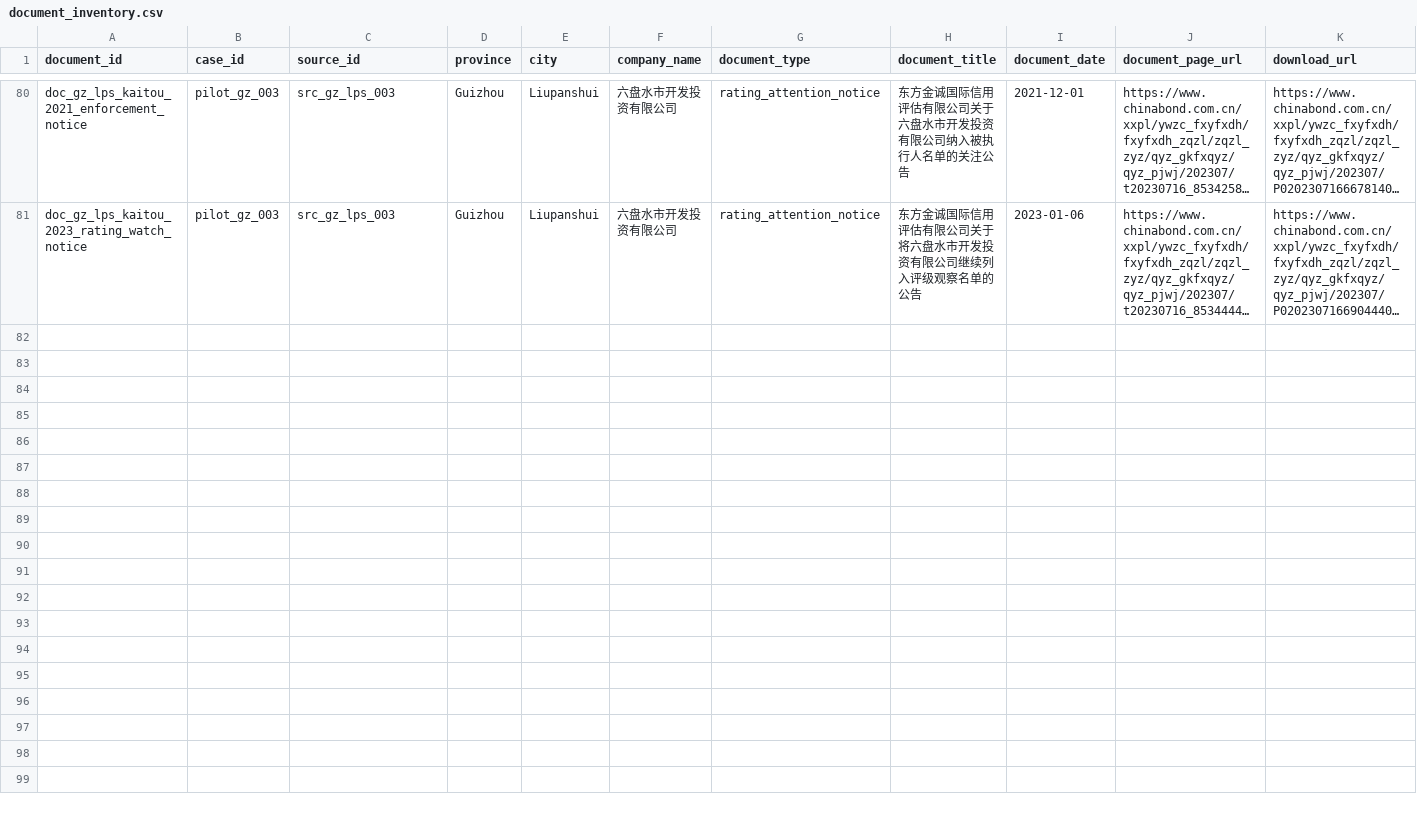
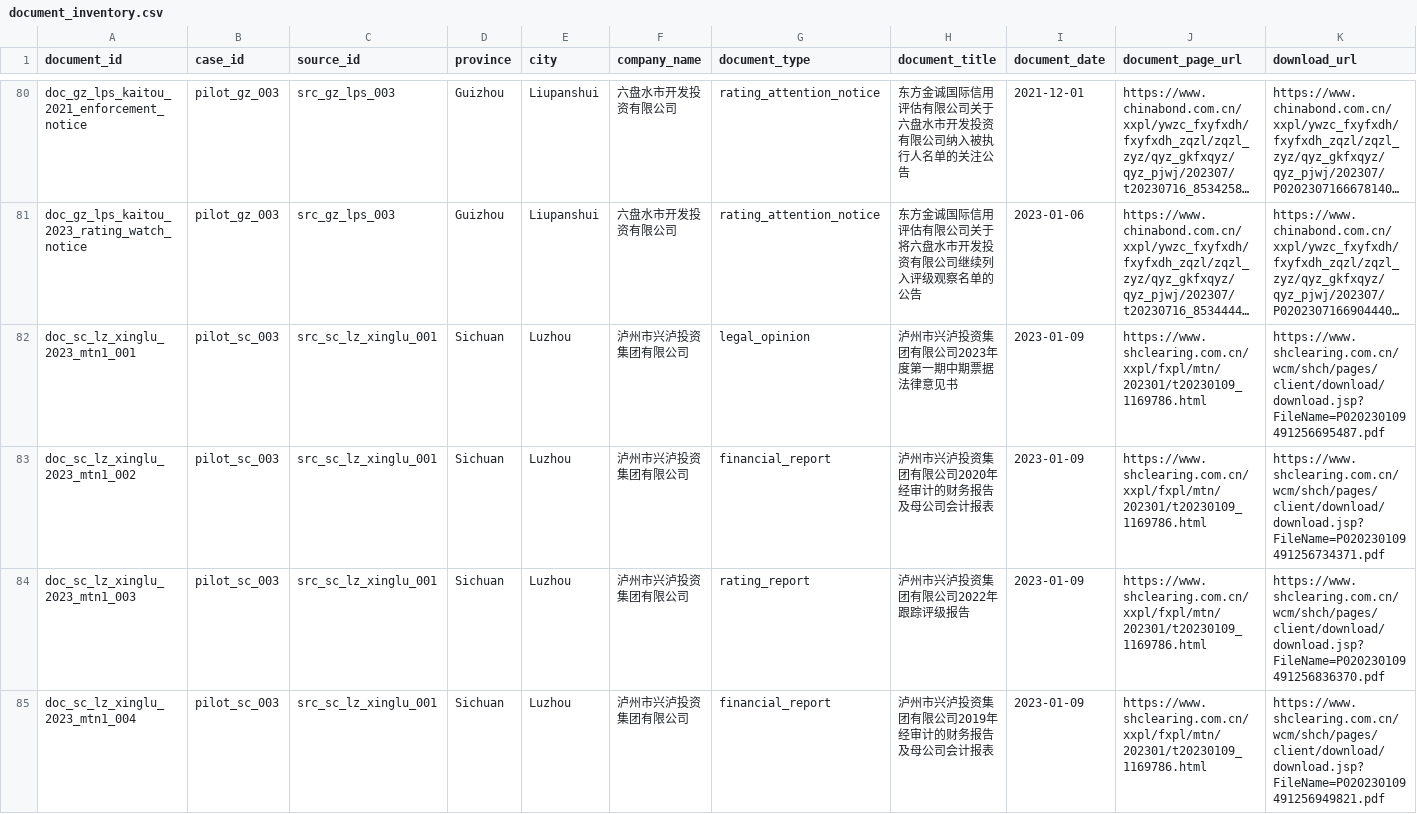
Before and after one commit to Shunyu1001/LGFV, a CSV file: data/document_inventory.csv, drawn as a sheet; only a part is shown, gaps mark what is left out; long unchanged cells end in …; rows hold the shown columns only; the diff covers the shown part only; the diff names each change by its address in the sheet, - before the commit and + after, or states it on an @@ line.

Commit message:
Add Luzhou Xinglu evidence packet

```diff
--- a/data/document_inventory.csv
+++ b/data/document_inventory.csv
+row 82: doc_sc_lz_xinglu_2023_mtn1_001 | pilot_sc_003 | src_sc_lz_xinglu_001 | Sichuan | Luzhou | 泸州市兴泸投资集团有限公司 | legal_opinion | 泸州市兴泸投资集团有限公司2023年度第一期中期票据法律意见书 | 2023-01-09 | https://www.shclearing.com.cn/xxpl/fxpl/mtn/202301/t20230109_1169786.html | https://www.shclearing.com.cn/wcm/shch/pages/client/download/download.jsp?FileName=P020230109491256695487.pdf
+row 83: doc_sc_lz_xinglu_2023_mtn1_002 | pilot_sc_003 | src_sc_lz_xinglu_001 | Sichuan | Luzhou | 泸州市兴泸投资集团有限公司 | financial_report | 泸州市兴泸投资集团有限公司2020年经审计的财务报告及母公司会计报表 | 2023-01-09 | https://www.shclearing.com.cn/xxpl/fxpl/mtn/202301/t20230109_1169786.html | https://www.shclearing.com.cn/wcm/shch/pages/client/download/download.jsp?FileName=P020230109491256734371.pdf
+row 84: doc_sc_lz_xinglu_2023_mtn1_003 | pilot_sc_003 | src_sc_lz_xinglu_001 | Sichuan | Luzhou | 泸州市兴泸投资集团有限公司 | rating_report | 泸州市兴泸投资集团有限公司2022年跟踪评级报告 | 2023-01-09 | https://www.shclearing.com.cn/xxpl/fxpl/mtn/202301/t20230109_1169786.html | https://www.shclearing.com.cn/wcm/shch/pages/client/download/download.jsp?FileName=P020230109491256836370.pdf
+row 85: doc_sc_lz_xinglu_2023_mtn1_004 | pilot_sc_003 | src_sc_lz_xinglu_001 | Sichuan | Luzhou | 泸州市兴泸投资集团有限公司 | financial_report | 泸州市兴泸投资集团有限公司2019年经审计的财务报告及母公司会计报表 | 2023-01-09 | https://www.shclearing.com.cn/xxpl/fxpl/mtn/202301/t20230109_1169786.html | https://www.shclearing.com.cn/wcm/shch/pages/client/download/download.jsp?FileName=P020230109491256949821.pdf
```
Also changed, not shown: 4 added rows elsewhere in this file, data/analysis_inputs/candidate_city_historical_capacity.csv, data/candidate_city_plan.csv, 4 other files.
